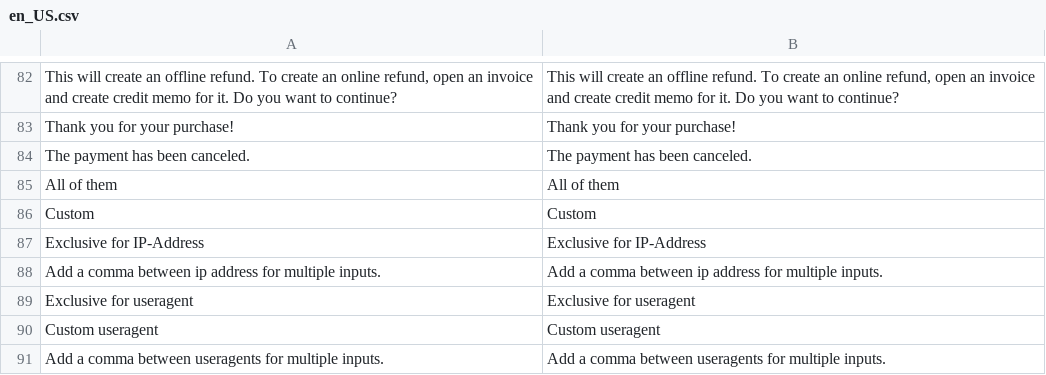
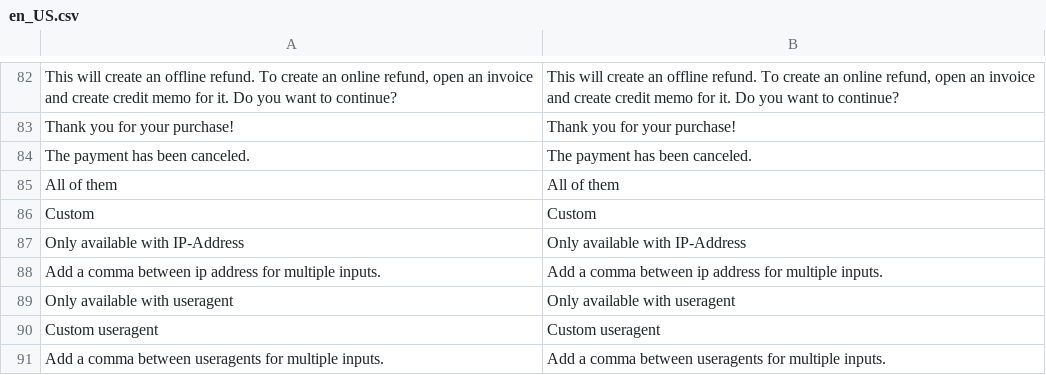
Before and after one commit to paynl/magento2-plugin, a CSV file: i18n/en_US.csv, drawn as a sheet; only a part is shown, gaps mark what is left out; removed rows and columns are numbered as before the commit, all else as after; the diff names each change by its address in the sheet, - before the commit and + after, or states it on an @@ line.

```diff
--- a/i18n/en_US.csv
+++ b/i18n/en_US.csv
-row 87: Exclusive for IP-Address | Exclusive for IP-Address
+row 87: Only available with IP-Address | Only available with IP-Address
-row 89: Exclusive for useragent | Exclusive for useragent
+row 89: Only available with useragent | Only available with useragent
```
Also changed, not shown: i18n/nl_NL.csv, 1 other file.
